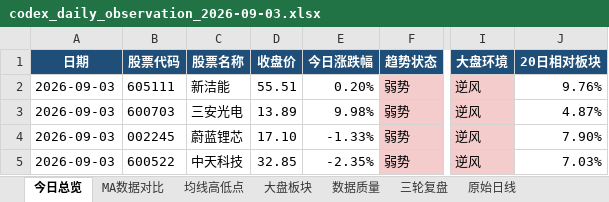
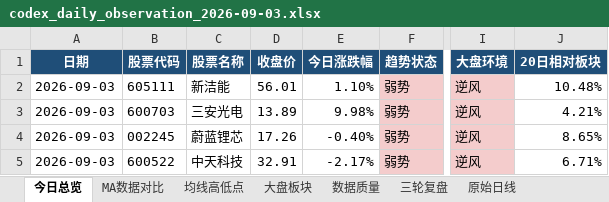
Before and after one commit to ghskb1949/a-share-dashboard, an Excel workbook: codex_daily_observation_2026-09-03.xlsx, sheet 今日总览, drawn as a sheet; only a part is shown, gaps mark what is left out; values as stored, in another font and other column widths than the file's, no borders; the diff names each change by its address in the sheet, - before the commit and + after, or states it on an @@ line.

```diff
--- a/codex_daily_observation_2026-09-03.xlsx (sheet 今日总览)
+++ b/codex_daily_observation_2026-09-03.xlsx (sheet 今日总览)
-D2 (收盘价): 55.51
+D2 (收盘价): 56.01
-E2 (今日涨跌幅): 0.20%
+E2 (今日涨跌幅): 1.10%
-J2 (20日相对板块): 9.76%
+J2 (20日相对板块): 10.48%
-J3 (20日相对板块): 4.87%
+J3 (20日相对板块): 4.21%
-D4 (收盘价): 17.10
+D4 (收盘价): 17.26
-E4 (今日涨跌幅): -1.33%
+E4 (今日涨跌幅): -0.40%
-J4 (20日相对板块): 7.90%
+J4 (20日相对板块): 8.65%
-D5 (收盘价): 32.85
+D5 (收盘价): 32.91
-E5 (今日涨跌幅): -2.35%
+E5 (今日涨跌幅): -2.17%
-J5 (20日相对板块): 7.03%
+J5 (20日相对板块): 6.71%
```
Also changed, not shown: sheet 原始日线, sheet 大盘板块, sheet 均线高低点, sheet MA数据对比, sheet 数据质量, output/codex_daily_observation_2026-09-03.xlsx, 3 other files.
